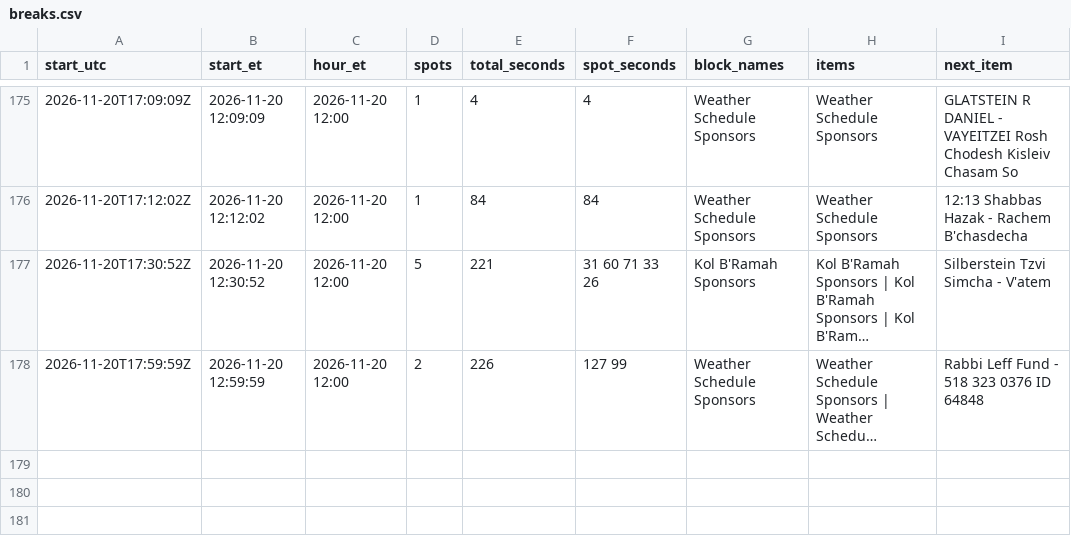
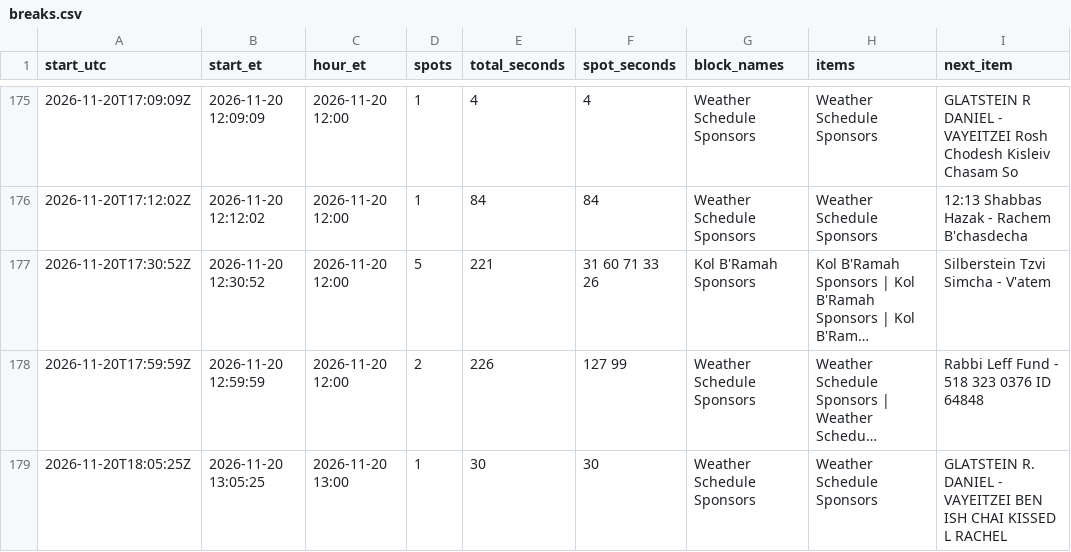
Before and after one commit to ShmuelSokol/radioplatform, a CSV file: testing/nyjr/breaks.csv, drawn as a sheet; only a part is shown, gaps mark what is left out; long unchanged cells end in …; the diff names each change by its address in the sheet, - before the commit and + after, or states it on an @@ line.

Commit message:
NYJR breaks 2026-11-20 18:07Z: 178 breaks from 990 log entries

```diff
--- a/testing/nyjr/breaks.csv
+++ b/testing/nyjr/breaks.csv
+row 179: 2026-11-20T18:05:25Z | 2026-11-20 13:05:25 | 2026-11-20 13:00 | 1 | 30 | 30 | Weather Schedule Sponsors | Weather Schedule Sponsors | GLATSTEIN R. DANIEL - VAYEITZEI BEN ISH CHAI KISSED L RACHEL
```
